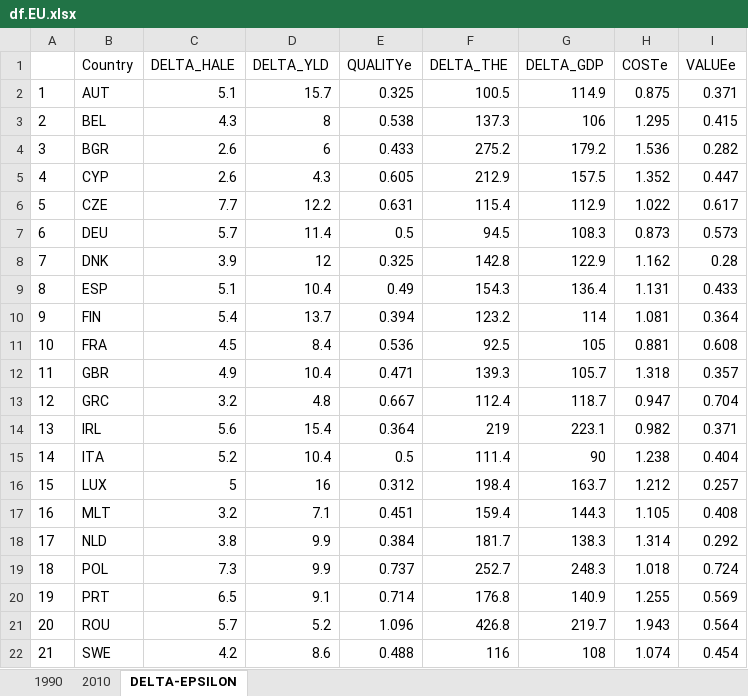
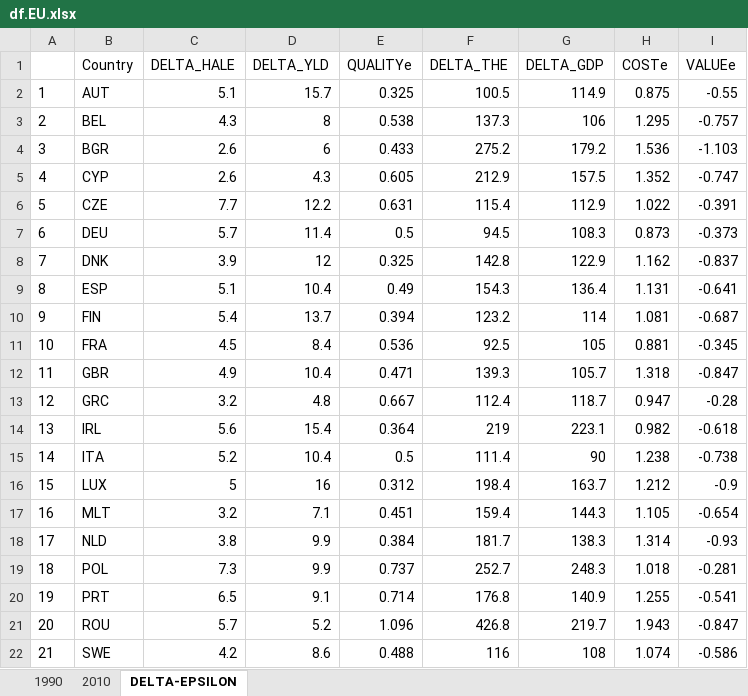
Before and after one commit to SAO65/HMS_SQIL_2017_Capstone, an Excel workbook: df.EU.xlsx, sheet DELTA-EPSILON, drawn as a sheet; values as stored, in another font and other column widths than the file's, no borders; the diff names each change by its address in the sheet, - before the commit and + after, or states it on an @@ line.

```diff
--- a/df.EU.xlsx (sheet DELTA-EPSILON)
+++ b/df.EU.xlsx (sheet DELTA-EPSILON)
-I2 (VALUEe): 0.371
+I2 (VALUEe): -0.55
-I3 (VALUEe): 0.415
+I3 (VALUEe): -0.757
-I4 (VALUEe): 0.282
+I4 (VALUEe): -1.103
-I5 (VALUEe): 0.447
+I5 (VALUEe): -0.747
-I6 (VALUEe): 0.617
+I6 (VALUEe): -0.391
-I7 (VALUEe): 0.573
+I7 (VALUEe): -0.373
-I8 (VALUEe): 0.28
+I8 (VALUEe): -0.837
-I9 (VALUEe): 0.433
+I9 (VALUEe): -0.641
-I10 (VALUEe): 0.364
+I10 (VALUEe): -0.687
-I11 (VALUEe): 0.608
+I11 (VALUEe): -0.345
-I12 (VALUEe): 0.357
+I12 (VALUEe): -0.847
-I13 (VALUEe): 0.704
+I13 (VALUEe): -0.28
-I14 (VALUEe): 0.371
+I14 (VALUEe): -0.618
-I15 (VALUEe): 0.404
+I15 (VALUEe): -0.738
-I16 (VALUEe): 0.257
+I16 (VALUEe): -0.9
-I17 (VALUEe): 0.408
+I17 (VALUEe): -0.654
-I18 (VALUEe): 0.292
+I18 (VALUEe): -0.93
-I19 (VALUEe): 0.724
+I19 (VALUEe): -0.281
-I20 (VALUEe): 0.569
+I20 (VALUEe): -0.541
-I21 (VALUEe): 0.564
+I21 (VALUEe): -0.847
-I22 (VALUEe): 0.454
+I22 (VALUEe): -0.586
```
Also changed, not shown: 2 other files.
